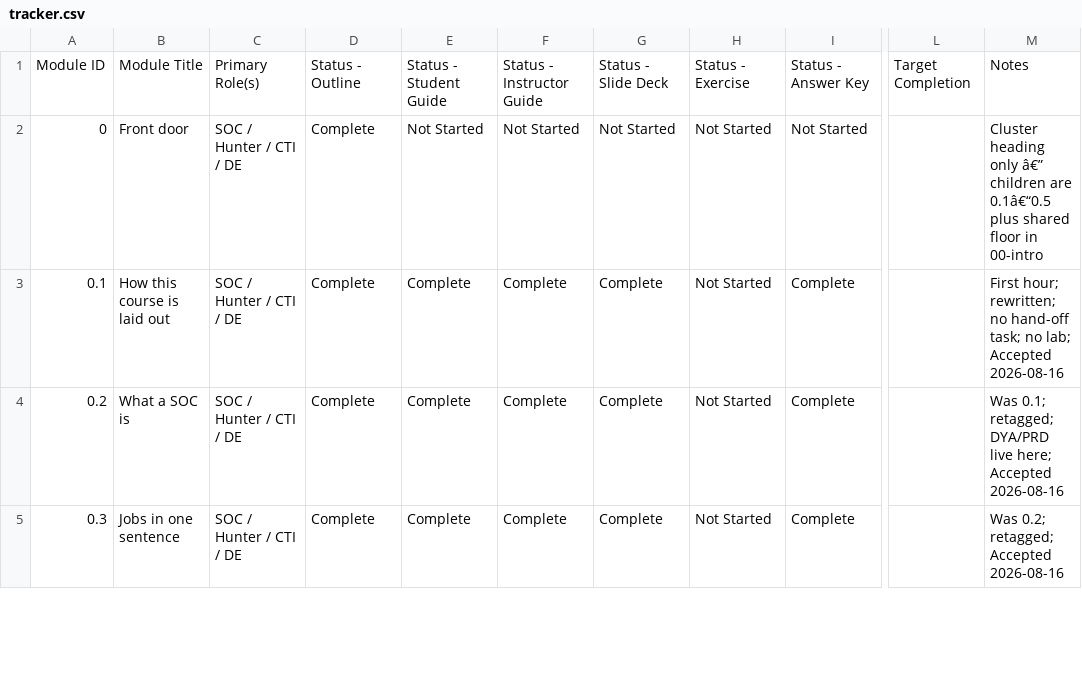
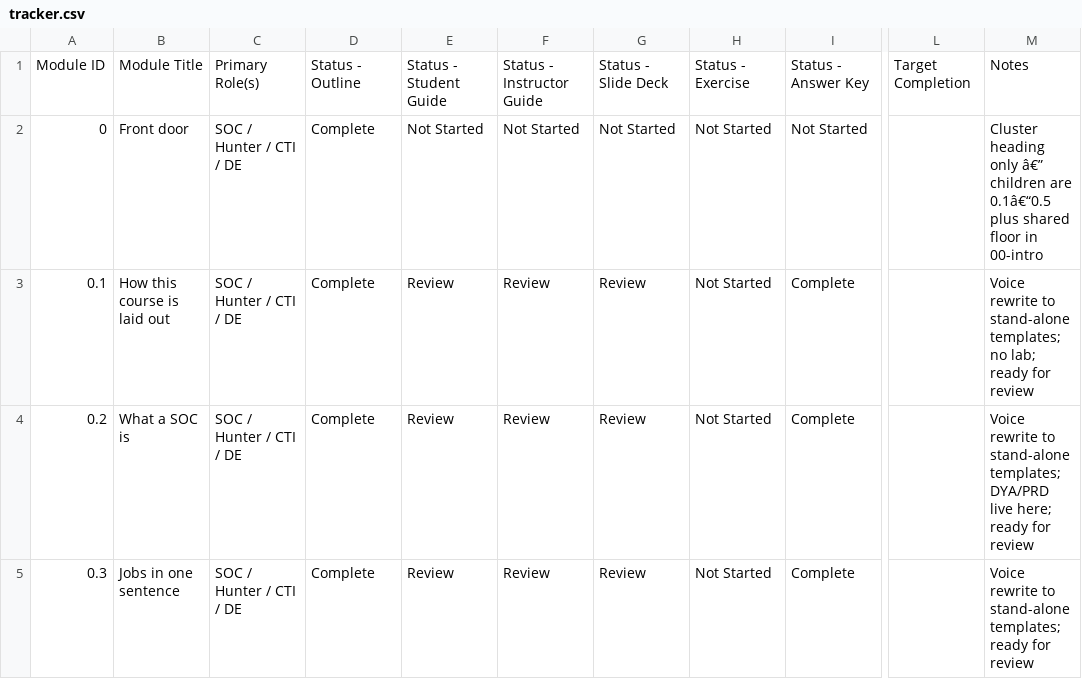
Before and after one commit to MalasadaTech/thraining-plan, a CSV file: docs/tracker.csv, drawn as a sheet; only a part is shown, gaps mark what is left out; the diff covers the shown part only; the diff names each change by its address in the sheet, - before the commit and + after, or states it on an @@ line.

```diff
--- a/docs/tracker.csv
+++ b/docs/tracker.csv
-E3:E5: Complete
+E3:E5: Review
-F3:F5: Complete
+F3:F5: Review
-G3:G5: Complete
+G3:G5: Review
-M3: First hour; rewritten; no hand-off task; no lab; Accepted 2026-08-16
+M3: Voice rewrite to stand-alone templates; no lab; ready for review
-M4: Was 0.1; retagged; DYA/PRD live here; Accepted 2026-08-16
+M4: Voice rewrite to stand-alone templates; DYA/PRD live here; ready for review
-M5: Was 0.2; retagged; Accepted 2026-08-16
+M5: Voice rewrite to stand-alone templates; ready for review
```
Also changed, not shown: 28 edited cells elsewhere in this file, 42 other files.
